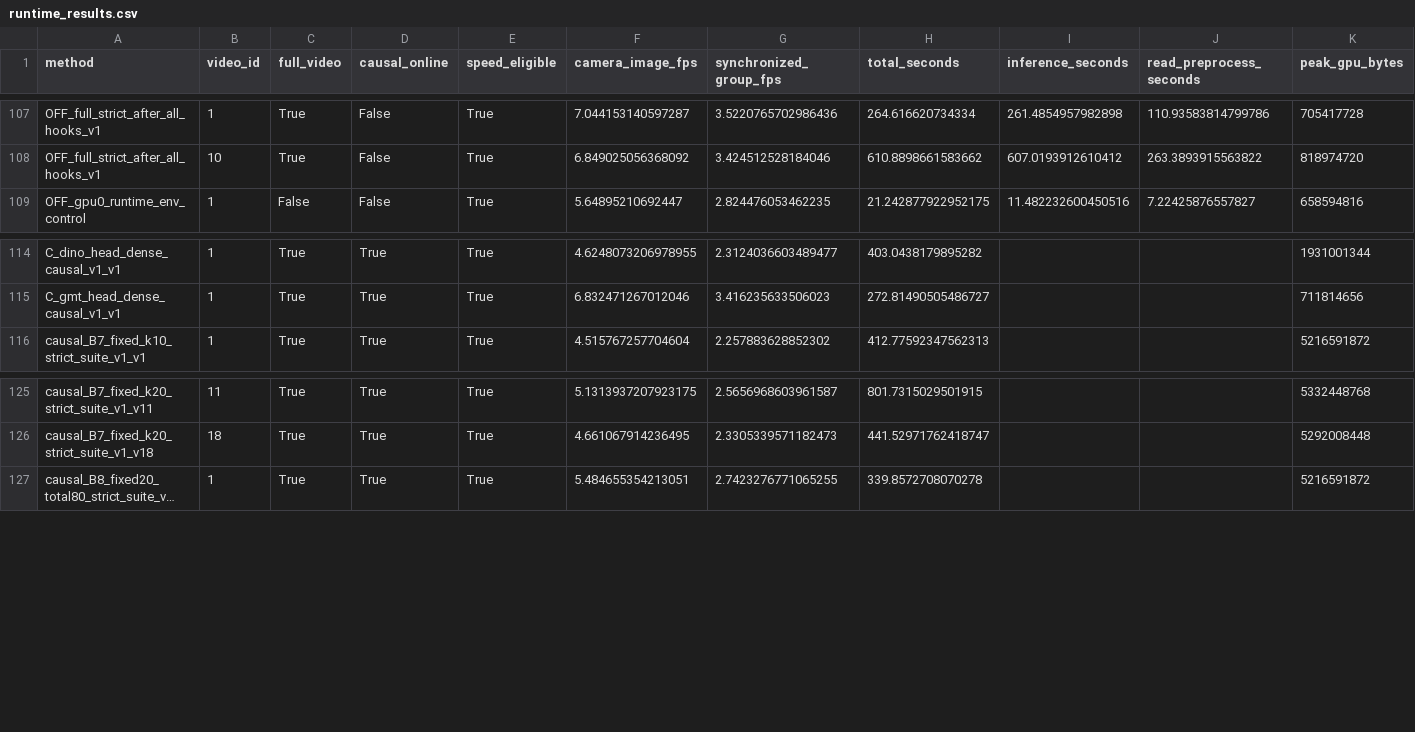
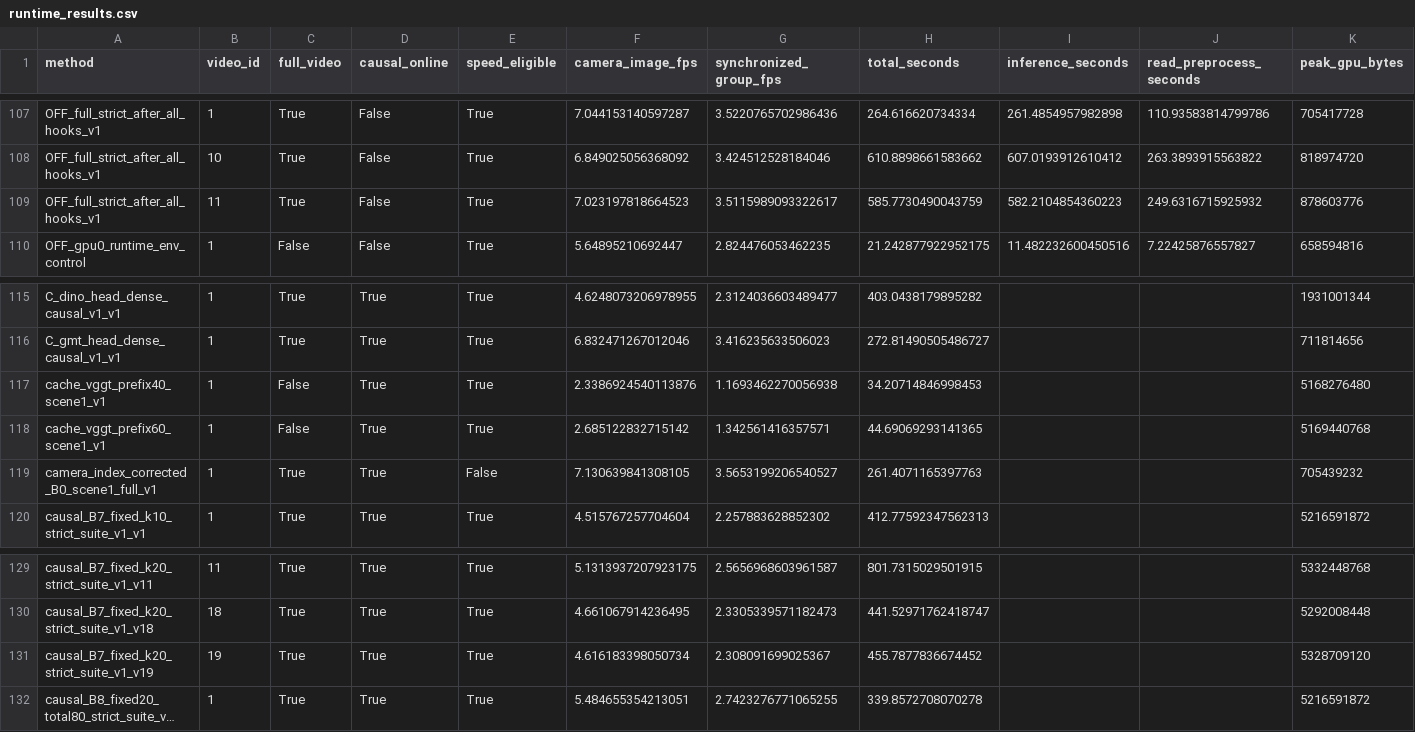
Before and after one commit to LYQ1107/WWW, a CSV file: results/runtime_results.csv, drawn as a sheet; only a part is shown, gaps mark what is left out; long unchanged cells end in …; rows hold the shown columns only; the diff names each change by its address in the sheet, - before the commit and + after, or states it on an @@ line.

Commit message:
Record full causal k20 controls and scoped measured resource ledger

```diff
--- a/results/runtime_results.csv
+++ b/results/runtime_results.csv
+row 109: OFF_full_strict_after_all_hooks_v1 | 11 | True | False | True | 7.023197818664523 | 3.5115989093322617 | 585.7730490043759 | 582.2104854360223 | 249.6316715925932 | 878603776
+row 117: cache_vggt_prefix40_scene1_v1 | 1 | False | True | True | 2.3386924540113876 | 1.1693462270056938 | 34.20714846998453 |  |  | 5168276480
+row 118: cache_vggt_prefix60_scene1_v1 | 1 | False | True | True | 2.685122832715142 | 1.342561416357571 | 44.69069293141365 |  |  | 5169440768
+row 119: camera_index_corrected_B0_scene1_full_v1 | 1 | True | True | False | 7.130639841308105 | 3.5653199206540527 | 261.4071165397763 |  |  | 705439232
+row 131: causal_B7_fixed_k20_strict_suite_v1_v19 | 19 | True | True | True | 4.616183398050734 | 2.308091699025367 | 455.7877836674452 |  |  | 5328709120
```
Also changed, not shown: results/ablation_results.csv, 19 other files.
